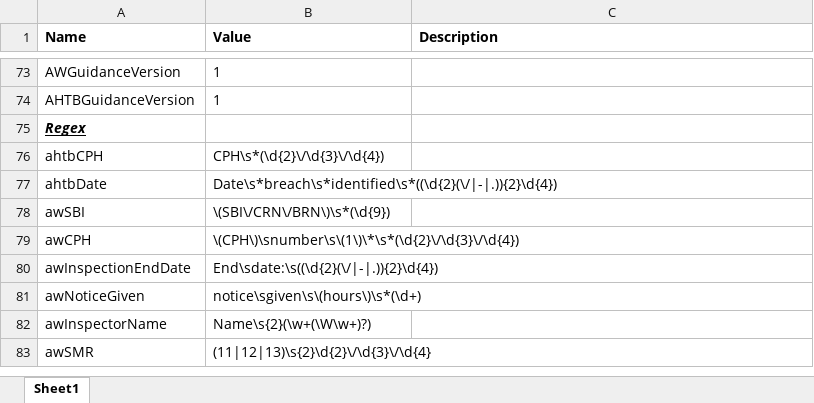
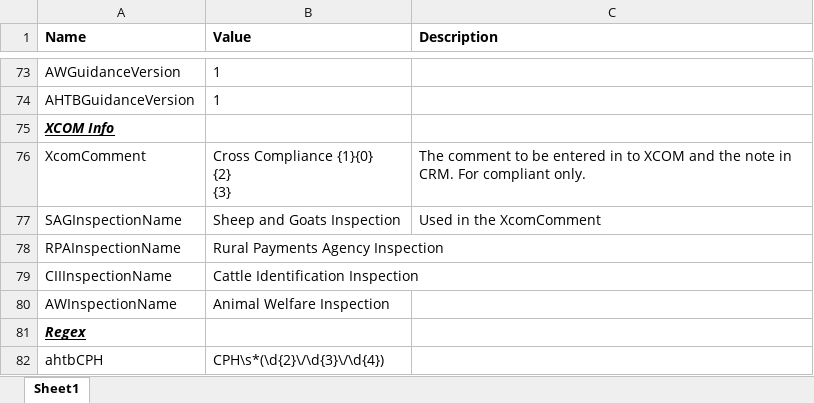
Before and after one commit to DEFRA/rpa-future-farming-cross-compliance, an Excel workbook: Documents/Config/config.xlsx, sheet Sheet1, drawn as a sheet; only a part is shown, gaps mark what is left out; the shorter side is filled out with more unchanged rows; values as stored, in another font and other column widths than the file's, no borders; table styles not drawn; ↵ is a line break in a cell; the diff names each change by its address in the sheet, - before the commit and + after, or states it on an @@ line.

Commit message:
Added comment to xcom and crm, added mi note to logfile

```diff
--- a/Documents/Config/config.xlsx (sheet Sheet1)
+++ b/Documents/Config/config.xlsx (sheet Sheet1)
+row 75: XCOM Info
+row 76: XcomComment | Cross Compliance {1}{0} ↵ {2} ↵ {3} | The comment to be entered in to XCOM and the note in CRM. For compliant only.
+row 77: SAGInspectionName | Sheep and Goats Inspection | Used in the XcomComment
+row 78: RPAInspectionName | Rural Payments Agency Inspection
+row 79: CIIInspectionName | Cattle Identification Inspection
+row 80: AWInspectionName | Animal Welfare Inspection
```
Also changed, not shown: 25 other files.
